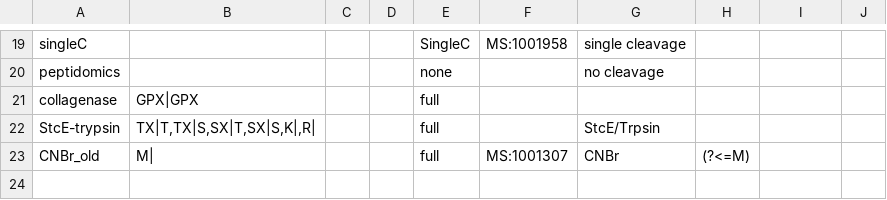
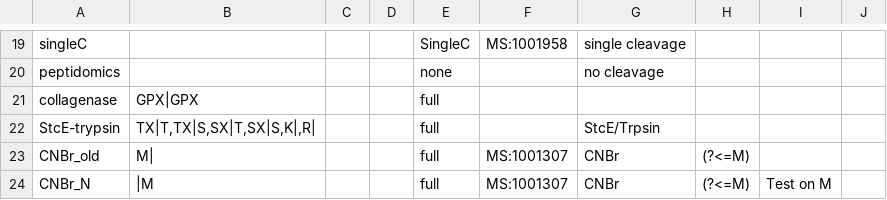
Before and after one commit to smith-chem-wisc/mzLib, a TSV file: Proteomics/ProteolyticDigestion/proteases.tsv, drawn as a sheet; only a part is shown, gaps mark what is left out.

Commit message:
Expand Test coverage

```diff
--- a/Proteomics/ProteolyticDigestion/proteases.tsv
+++ b/Proteomics/ProteolyticDigestion/proteases.tsv
@@ -23 +23,2 @@ StcE-trypsin	"TX|T,TX|S,SX|T,SX|S,K|,R|"			full		StcE/Trpsin
 CNBr_old	M|			full	MS:1001307	CNBr	(?<=M)		
+CNBr_N	|M			full	MS:1001307	CNBr	(?<=M)	Test on M
```
Also changed, not shown: 3 other files.
